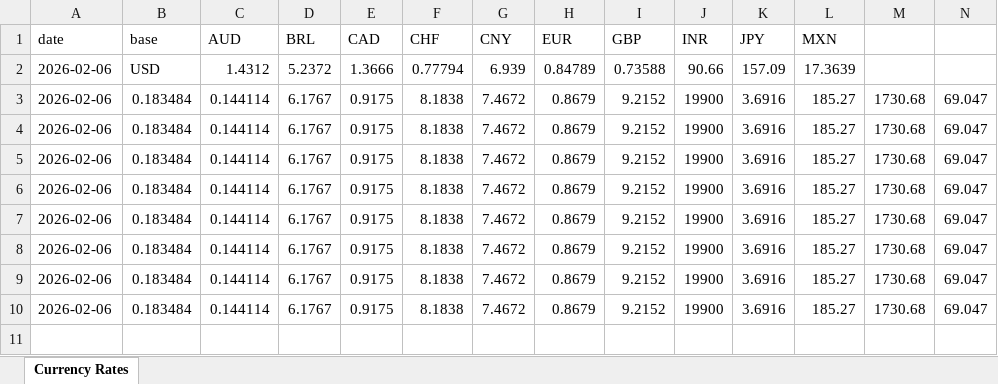
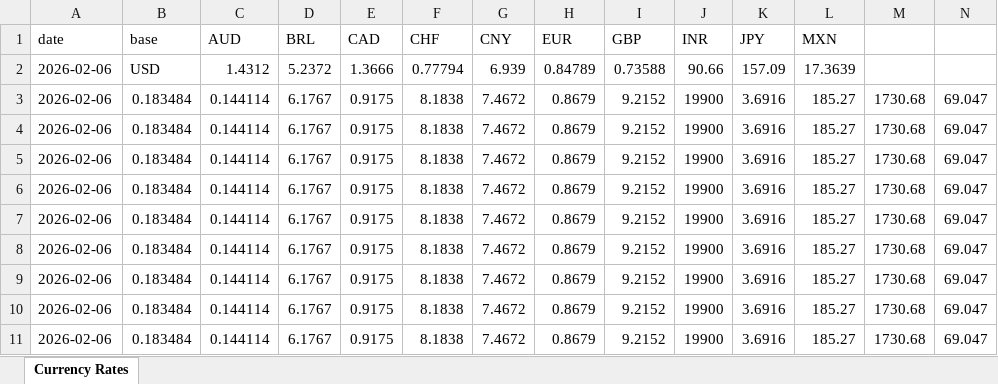
Before and after one commit to azmd9/Test, an Excel workbook: data/rates.xlsx, sheet Currency Rates, drawn as a sheet; only a part is shown; values as stored, in another font and other column widths than the file's, no borders; rows hold the shown columns only; the diff names each change by its address in the sheet, - before the commit and + after, or states it on an @@ line.

```diff
--- a/data/rates.xlsx (sheet Currency Rates)
+++ b/data/rates.xlsx (sheet Currency Rates)
+row 11: 2026-02-06 | 0.183484 | 0.144114 | 6.1767 | 0.9175 | 8.1838 | 7.4672 | 0.8679 | 9.2152 | 19900 | 3.6916 | 185.27 | 1730.68 | 69.047
```
Also changed, not shown: 1 other file.
